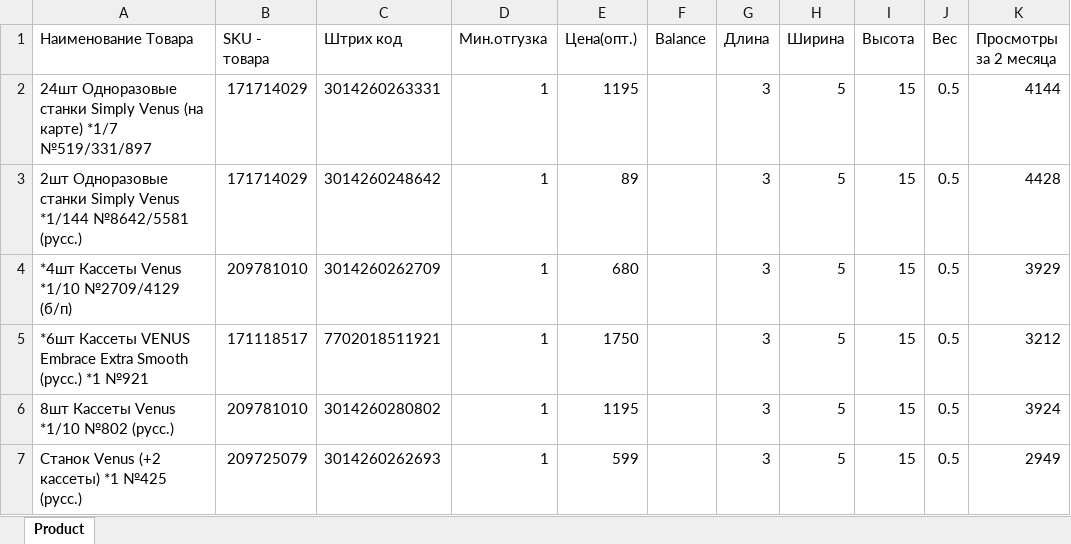
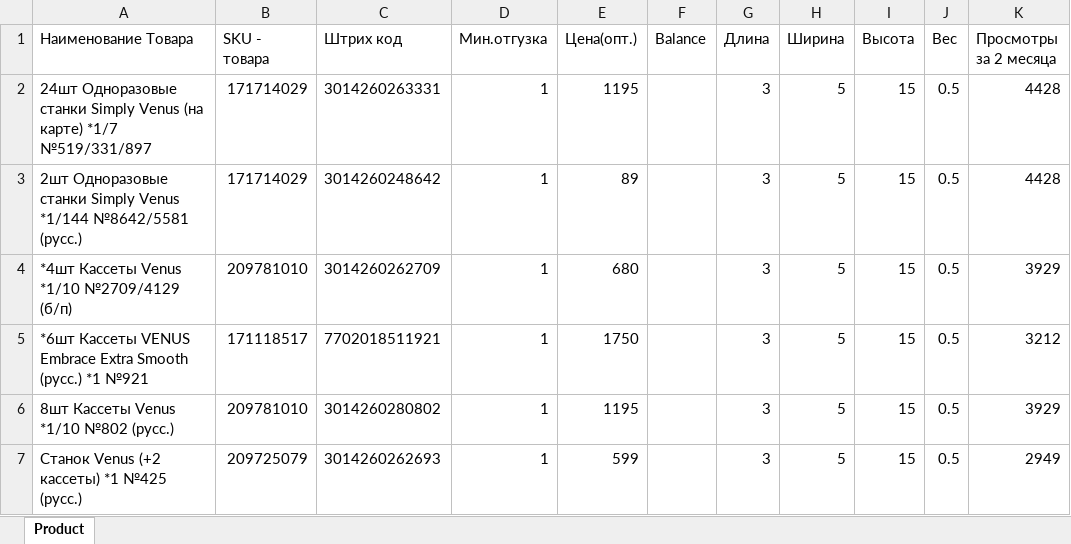
Before and after one commit to edhit/aminObiysi, an Excel workbook: data/AMINOBI.xlsx, sheet Product, drawn as a sheet; values as stored, in another font and other column widths than the file's, no borders; the diff names each change by its address in the sheet, - before the commit and + after, or states it on an @@ line.

```diff
--- a/data/AMINOBI.xlsx (sheet Product)
+++ b/data/AMINOBI.xlsx (sheet Product)
-K2 (Просмотры за 2 месяца): 4144
+K2 (Просмотры за 2 месяца): 4428
-K6 (Просмотры за 2 месяца): 3924
+K6 (Просмотры за 2 месяца): 3929
```
Also changed, not shown: 3 other files.
